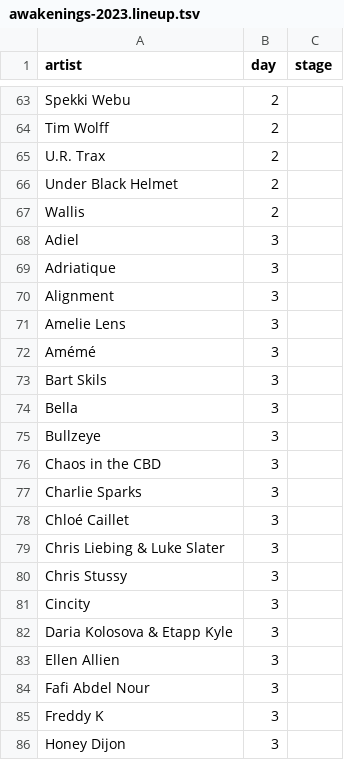
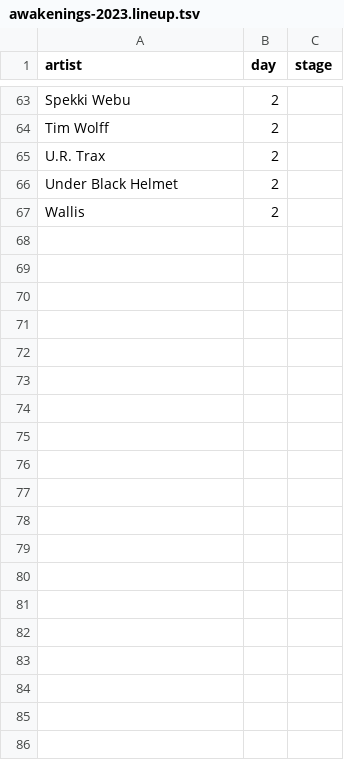
Before and after one commit to jakeoborn/Plursky, a TSV file: data/historical/sheets/awakenings-2023.lineup.tsv, drawn as a sheet; only a part is shown, gaps mark what is left out; the diff covers the shown part only; the diff names each change by its address in the sheet, - before the commit and + after, or states it on an @@ line.

```diff
--- a/data/historical/sheets/awakenings-2023.lineup.tsv
+++ b/data/historical/sheets/awakenings-2023.lineup.tsv
-row 68: Adiel | 3
-row 69: Adriatique | 3
-row 70: Alignment | 3
-row 71: Amelie Lens | 3
-row 72: Amémé | 3
-row 73: Bart Skils | 3
-row 74: Bella | 3
-row 75: Bullzeye | 3
-row 76: Chaos in the CBD | 3
-row 77: Charlie Sparks | 3
-row 78: Chloé Caillet | 3
-row 79: Chris Liebing & Luke Slater | 3
-row 80: Chris Stussy | 3
-row 81: Cincity | 3
-row 82: Daria Kolosova & Etapp Kyle | 3
-row 83: Ellen Allien | 3
-row 84: Fafi Abdel Nour | 3
-row 85: Freddy K | 3
-row 86: Honey Dijon | 3
```
Also changed, not shown: 27 removed rows elsewhere in this file, data/historical/sheets/ultra-europe-2016.lineup.tsv, 33 other files.
